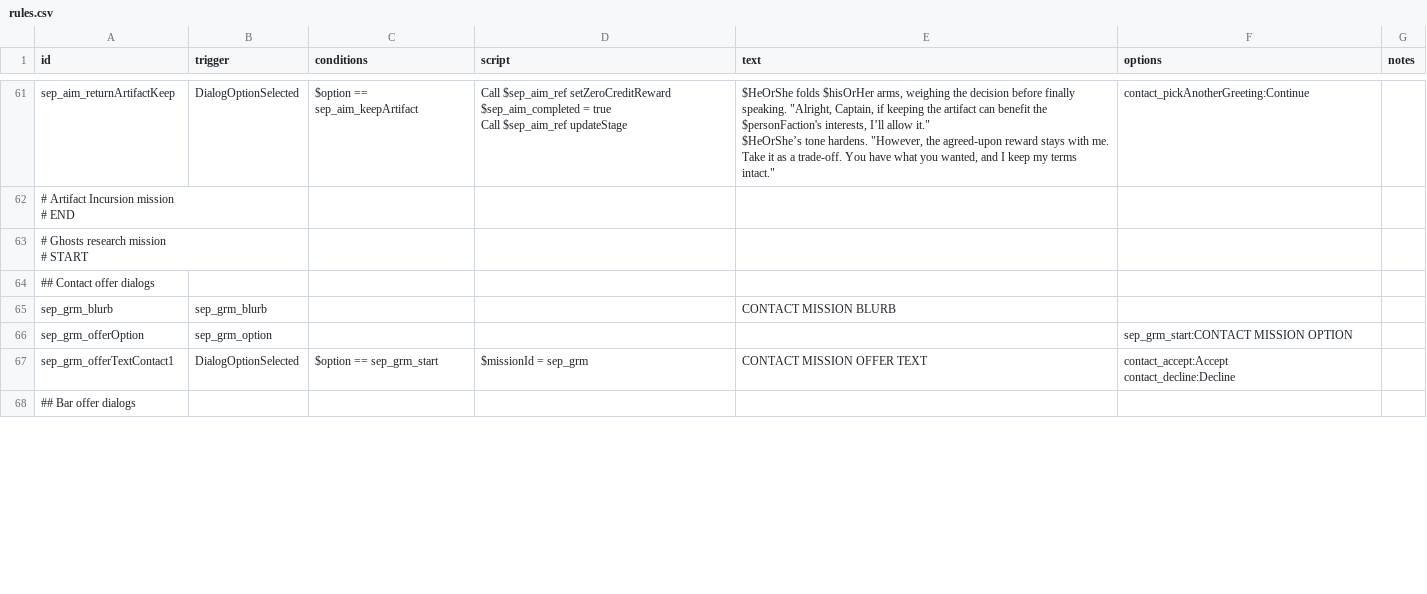
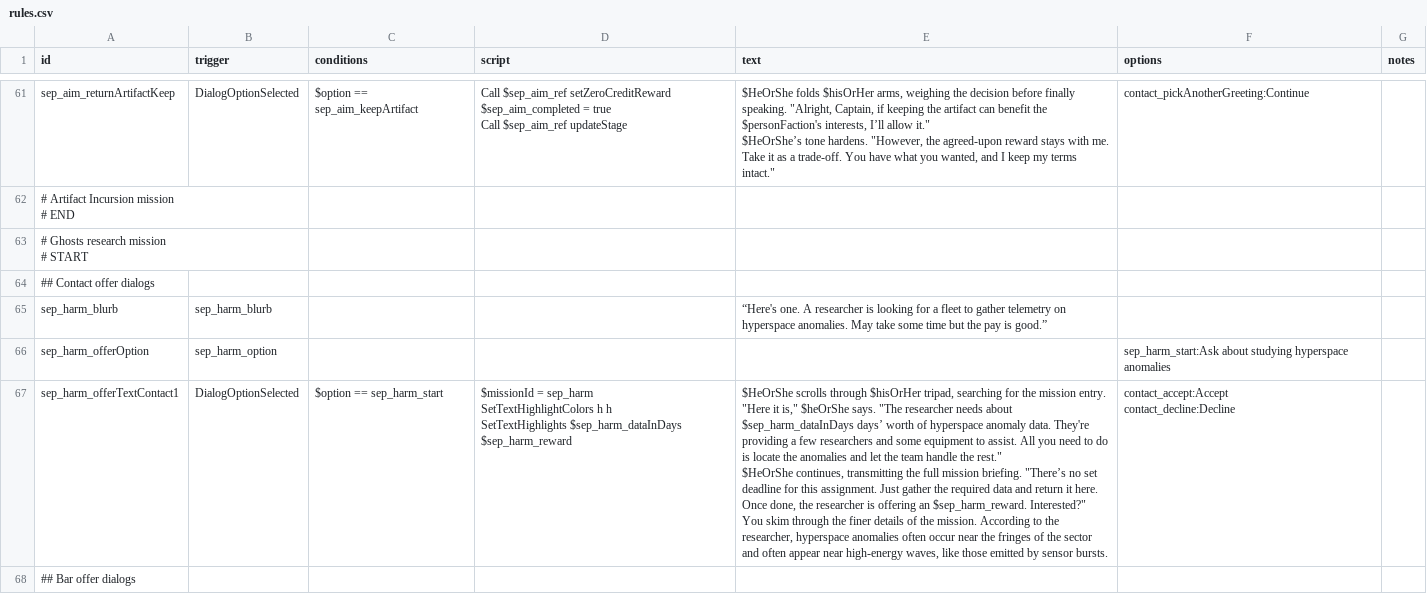
Before and after one commit to AudaxLudos/sector-expansion-pack, a CSV file: data/campaign/rules.csv, drawn as a sheet; only a part is shown, gaps mark what is left out; the diff covers the shown part only.

Commit message:
Add offer mission text dialogs

```diff
--- a/data/campaign/rules.csv
+++ b/data/campaign/rules.csv
@@ -224,6 +224,14 @@ $HeOrShe’s tone hardens. ""However, the agreed-upon reward stays with me. Take
 ## Contact offer dialogs,,,,,,
-sep_grm_blurb,sep_grm_blurb,,,CONTACT MISSION BLURB,,
-sep_grm_offerOption,sep_grm_option,,,,sep_grm_start:CONTACT MISSION OPTION,
-sep_grm_offerTextContact1,DialogOptionSelected,$option == sep_grm_start,$missionId = sep_grm,CONTACT MISSION OFFER TEXT,"contact_accept:Accept
-contact_decline:Decline",
+sep_harm_blurb,sep_harm_blurb,,,“Here's one. A researcher is looking for a fleet to gather telemetry on hyperspace anomalies. May take some time but the pay is good.”,,
+sep_harm_offerOption,sep_harm_option,,,,sep_harm_start:Ask about studying hyperspace anomalies,
+sep_harm_offerTextContact1,DialogOptionSelected,$option == sep_harm_start,"$missionId = sep_harm
+SetTextHighlightColors h h
+SetTextHighlights $sep_harm_dataInDays $sep_harm_reward","$HeOrShe scrolls through $hisOrHer tripad, searching for the mission entry.
+
+""Here it is,"" $heOrShe says. ""The researcher needs about $sep_harm_dataInDays days’ worth of hyperspace anomaly data. They're providing a few researchers and some equipment to assist. All you need to do is locate the anomalies and let the team handle the rest.""
+
+$HeOrShe continues, transmitting the full mission briefing. ""There’s no set deadline for this assignment. Just gather the required data and return it here. Once done, the researcher is offering an $sep_harm_reward. Interested?""
+
+You skim through the finer details of the mission. According to the researcher, hyperspace anomalies often occur near the fringes of the sector and often appear near high-energy waves, like those emitted by sensor bursts.","contact_accept:Accept
+contact_decline:Decline",
 ## Bar offer dialogs,,,,,,
```
Also changed, not shown: 2 added rows, 2 removed rows and 4 edited cells elsewhere in this file, data/campaign/bar_events.csv, data/campaign/person_missions.csv, 2 other files.
